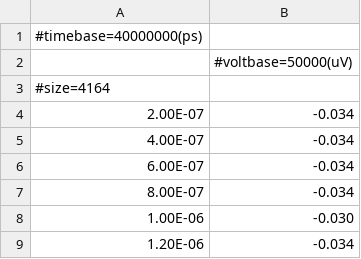
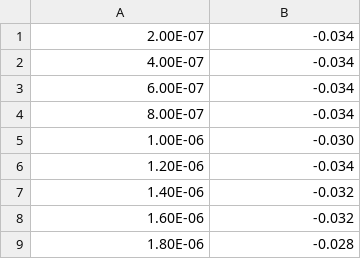
Before and after one commit to Elias-Urquiza/TL2, a CSV file: TL3/mediciones/vi.csv (was TL3/mediciones/WaveData10900.csv), drawn as a sheet; only a part is shown; the shorter side is filled out with more unchanged rows.

```diff
--- a/TL3/mediciones/WaveData10900.csv
+++ b/TL3/mediciones/vi.csv
@@ -1,4 +1 @@
-#timebase=40000000(ps)
-,#voltbase=50000(uV)
-#size=4164
 2.00E-07,-0.034
```
Also changed, not shown: TL3/mediciones/vo.csv, 50 other files.
